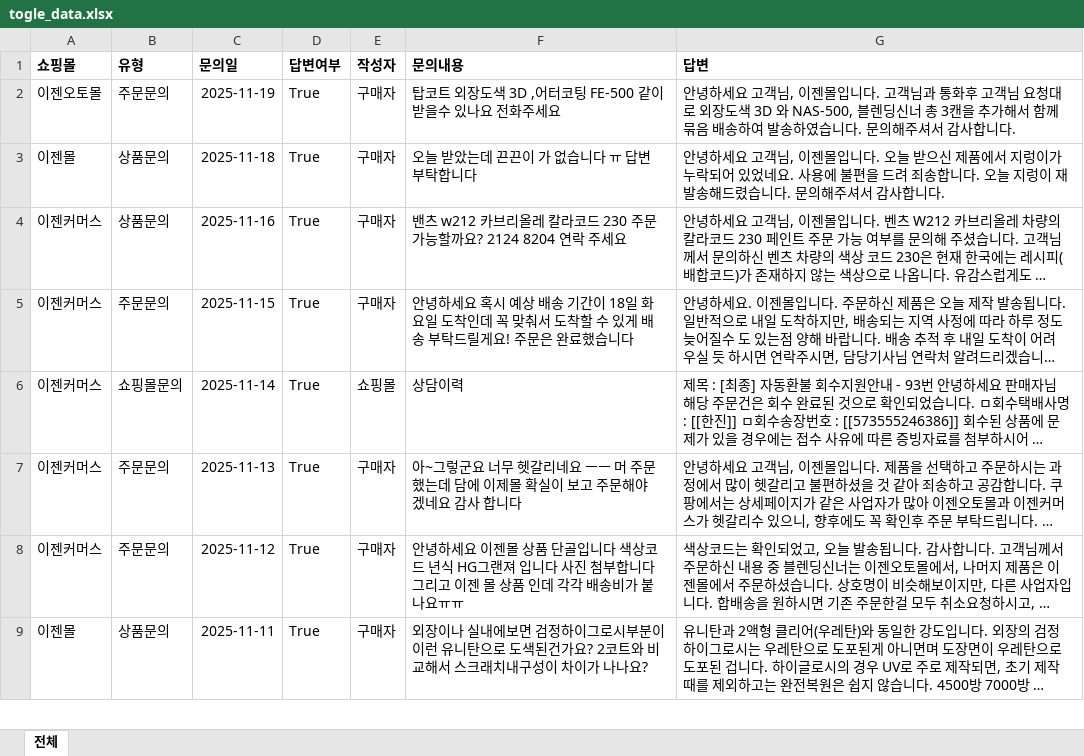
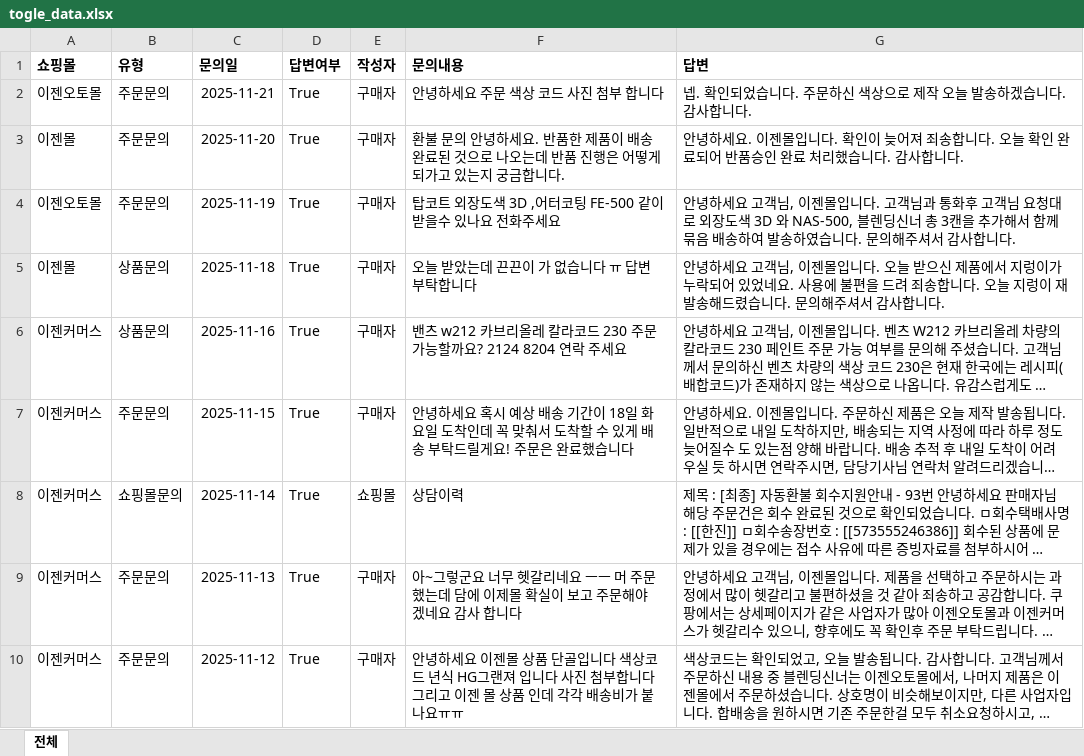
Before and after one commit to newghi/3float, an Excel workbook: togleCS_v1.0.4/app/data/togle_data.xlsx, sheet 전체, drawn as a sheet; only a part is shown; the shorter side is filled out with more unchanged rows; long unchanged cells end in …; values as stored, in another font and other column widths than the file's, no borders; the diff names each change by its address in the sheet, - before the commit and + after, or states it on an @@ line.

```diff
--- a/togleCS_v1.0.4/app/data/togle_data.xlsx (sheet 전체)
+++ b/togleCS_v1.0.4/app/data/togle_data.xlsx (sheet 전체)
+row 2: 이젠오토몰 | 주문문의 | 2025-11-21 | True | 구매자 | 안녕하세요 주문 색상 코드 사진 첨부 합니다 | 넵. 확인되었습니다. 주문하신 색상으로 제작 오늘 발송하겠습니다. 감사합니다.
+row 3: 이젠몰 | 주문문의 | 2025-11-20 | True | 구매자 | 환불 문의 안녕하세요. 반품한 제품이 배송 완료된 것으로 나오는데 반품 진행은 어떻게 되가고 있는지 궁금합니다. | 안녕하세요. 이젠몰입니다. 확인이 늦어져 죄송합니다. 오늘 확인 완료되어 반품승인 완료 처리했습니다. 감사합니다.
```
Also changed, not shown: 5 other files.
